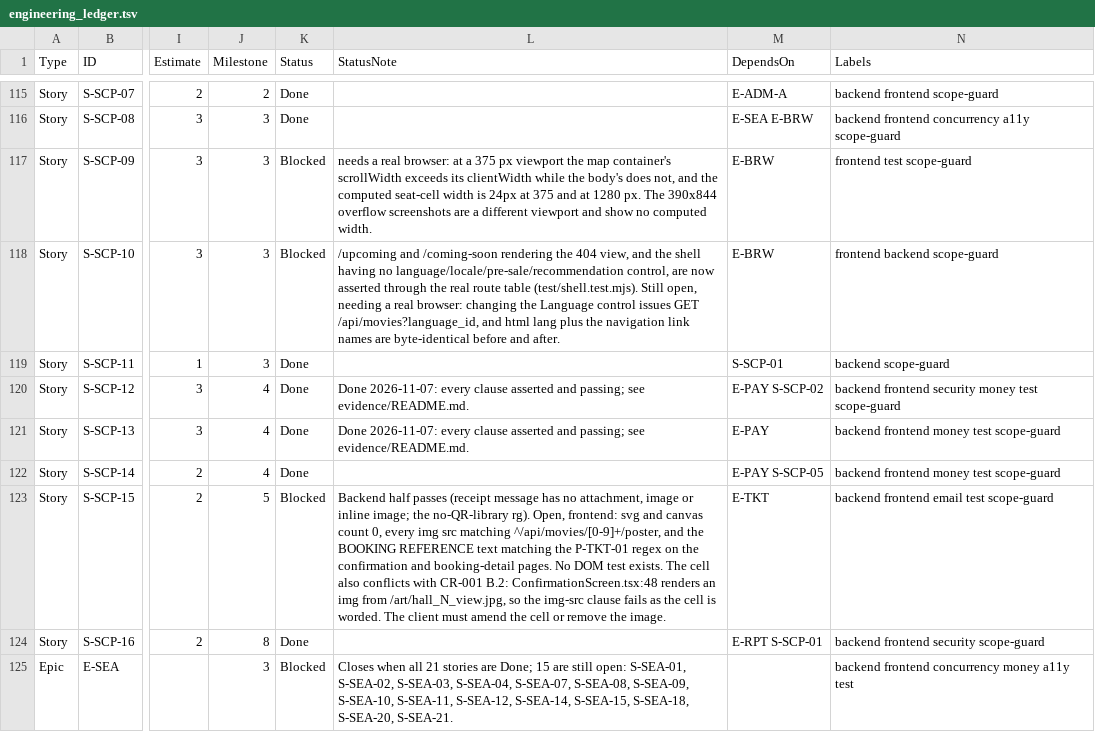
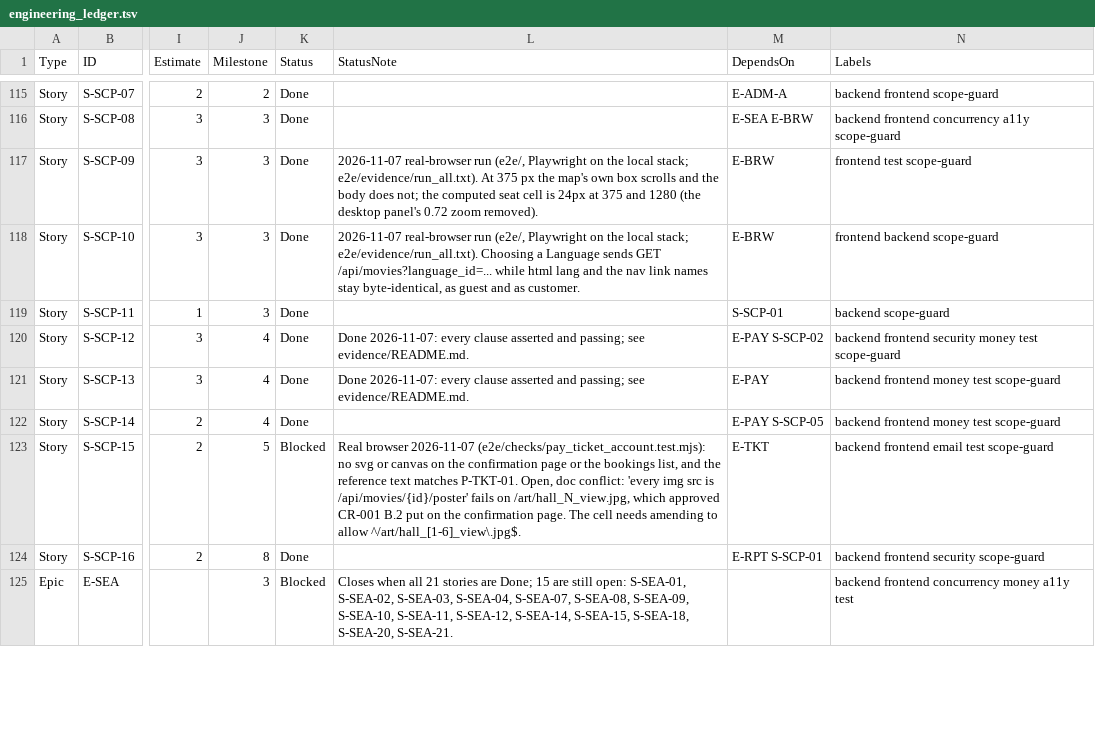
Before and after one commit to AniruddhasGit/FrontRow, a TSV file: docs/10 EngineeringLedger/engineering_ledger.tsv, drawn as a sheet; only a part is shown, gaps mark what is left out; the diff covers the shown part only; the diff names each change by its address in the sheet, - before the commit and + after, or states it on an @@ line.

```diff
--- a/docs/10 EngineeringLedger/engineering_ledger.tsv
+++ b/docs/10 EngineeringLedger/engineering_ledger.tsv
-K117:K118 (Status): Blocked
+K117:K118 (Status): Done
-L117 (StatusNote): needs a real browser: at a 375 px viewport the map container's scrollWidth exceeds its clientWidth while the body's does not, and the computed seat-cell width is 24px at 375 and at 1280 px. The 390x844 overflow screenshots are a different viewport and show no computed width.
+L117 (StatusNote): 2026-11-07 real-browser run (e2e/, Playwright on the local stack; e2e/evidence/run_all.txt). At 375 px the map's own box scrolls and the body does not; the computed seat cell is 24px at 375 and 1280 (the desktop panel's 0.72 zoom removed).
-L118 (StatusNote): /upcoming and /coming-soon rendering the 404 view, and the shell having no language/locale/pre-sale/recommendation control, are now asserted through the real route table (test/shell.test.mjs). Still open, needing a real browser: changing the Language control issues GET /api/movies?language_id, and html lang plus the navigation link names are byte-identical before and after.
+L118 (StatusNote): 2026-11-07 real-browser run (e2e/, Playwright on the local stack; e2e/evidence/run_all.txt). Choosing a Language sends GET /api/movies?language_id=... while html lang and the nav link names stay byte-identical, as guest and as customer.
-L123 (StatusNote): Backend half passes (receipt message has no attachment, image or inline image; the no-QR-library rg). Open, frontend: svg and canvas count 0, every img src matching ^/api/movies/[0-9]+/poster, and the BOOKING REFERENCE text matching the P-TKT-01 regex on the confirmation and booking-detail pages. No DOM test exists. The cell also conflicts with CR-001 B.2: ConfirmationScreen.tsx:48 renders an img from /art/hall_N_view.jpg, so the img-src clause fails as the cell is worded. The client must amend the cell or remove the image.
+L123 (StatusNote): Real browser 2026-11-07 (e2e/checks/pay_ticket_account.test.mjs): no svg or canvas on the confirmation page or the bookings list, and the reference text matches P-TKT-01. Open, doc conflict: 'every img src is /api/movies/{id}/poster' fails on /art/hall_N_view.jpg, which approved CR-001 B.2 put on the confirmation page. The cell needs amending to allow ^/art/hall_[1-6]_view\.jpg$.
```
Also changed, not shown: 48 edited cells elsewhere in this file, 42 other files.
